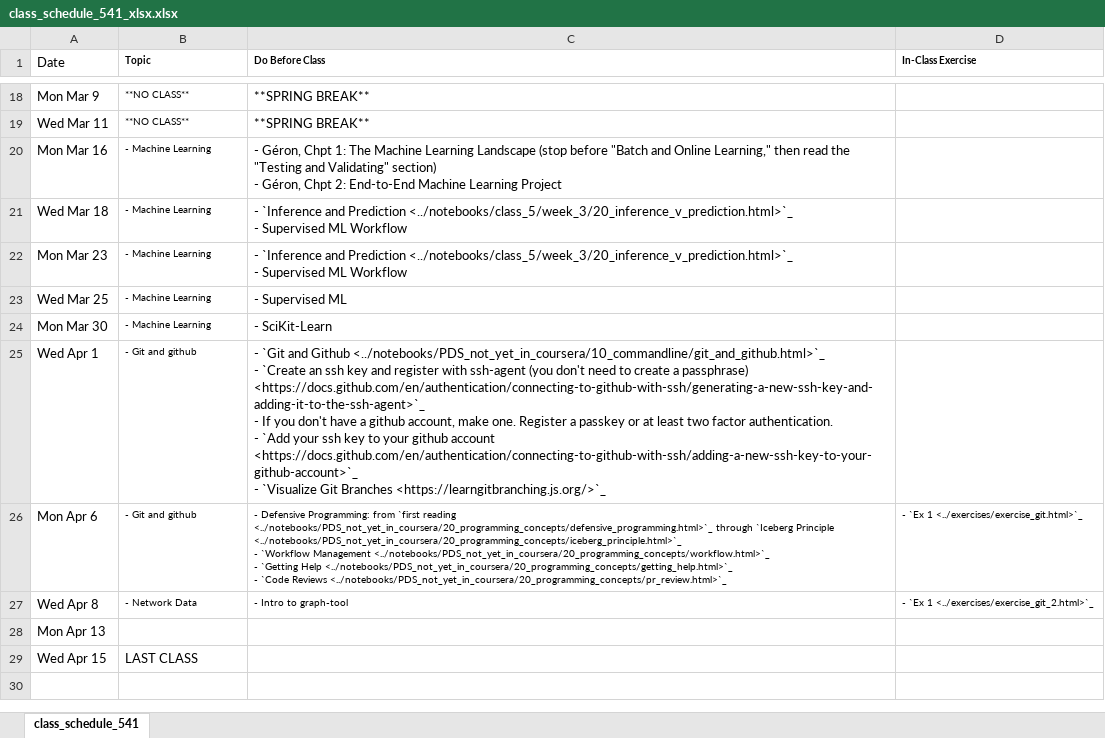
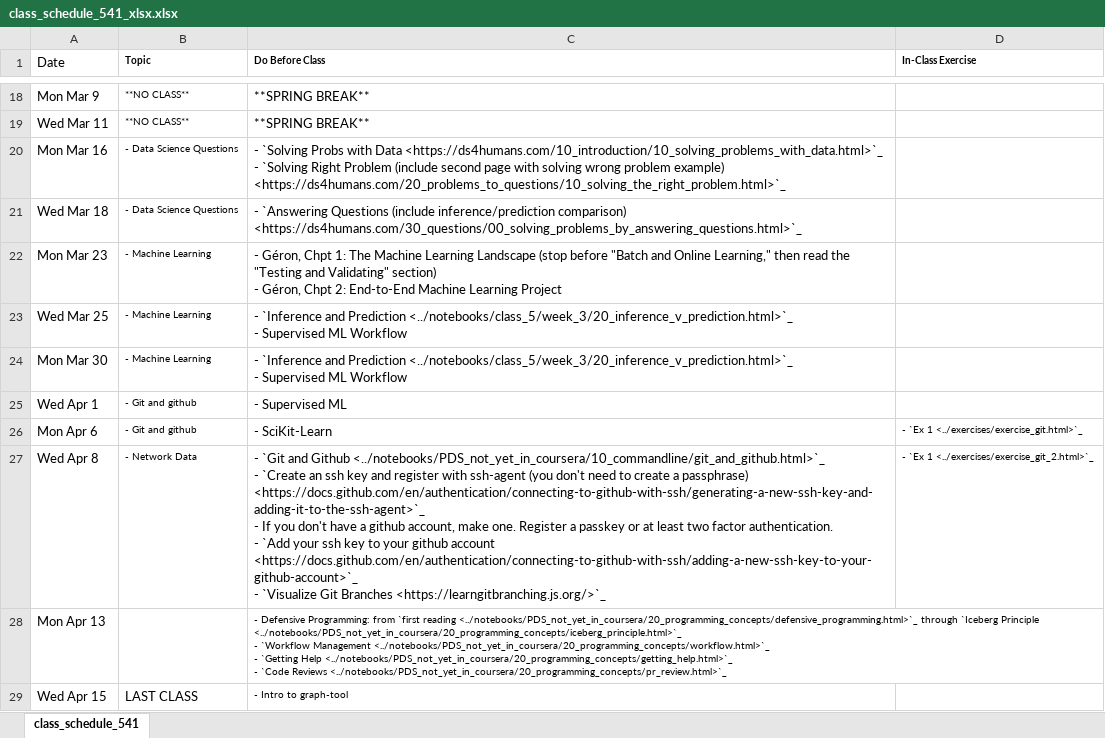
Before and after one commit to nickeubank/practicaldatascience_book, an Excel workbook: ids541_specific/class_schedule_541_xlsx.xlsx, sheet class_schedule_541, drawn as a sheet; only a part is shown, gaps mark what is left out; values as stored, in another font and other column widths than the file's, no borders; ↵ is a line break in a cell; the diff names each change by its address in the sheet, - before the commit and + after, or states it on an @@ line.

Commit message:
redo intro readings

```diff
--- a/ids541_specific/class_schedule_541_xlsx.xlsx (sheet class_schedule_541)
+++ b/ids541_specific/class_schedule_541_xlsx.xlsx (sheet class_schedule_541)
-B20:B21 (Topic): - Machine Learning
+B20:B21 (Topic): - Data Science Questions
-C20 (Do Before Class): - Géron, Chpt 1: The Machine Learning Landscape (stop before "Batch and Online Learning," then read the "Testing and Validating" section) ↵ - Géron, Chpt 2: End-to-End Machine Learning Project
+C20 (Do Before Class): - `Solving Probs with Data <https://ds4humans.com/10_introduction/10_solving_problems_with_data.html>`_ ↵ - `Solving Right Problem (include second page with solving wrong problem example) <https://ds4humans.com/20_problems_to_questions/10_solving_the_right_problem.html>`_
-C21 (Do Before Class): - `Inference and Prediction <../notebooks/class_5/week_3/20_inference_v_prediction.html>`_ ↵ - Supervised ML Workflow
+C21 (Do Before Class): - `Answering Questions (include inference/prediction comparison) <https://ds4humans.com/30_questions/00_solving_problems_by_answering_questions.html>`_
-C22 (Do Before Class): - `Inference and Prediction <../notebooks/class_5/week_3/20_inference_v_prediction.html>`_ ↵ - Supervised ML Workflow
+C22 (Do Before Class): - Géron, Chpt 1: The Machine Learning Landscape (stop before "Batch and Online Learning," then read the "Testing and Validating" section) ↵ - Géron, Chpt 2: End-to-End Machine Learning Project
-C23 (Do Before Class): - Supervised ML
+C23 (Do Before Class): - `Inference and Prediction <../notebooks/class_5/week_3/20_inference_v_prediction.html>`_ ↵ - Supervised ML Workflow
-C24 (Do Before Class): - SciKit-Learn
+C24 (Do Before Class): - `Inference and Prediction <../notebooks/class_5/week_3/20_inference_v_prediction.html>`_ ↵ - Supervised ML Workflow
-C25 (Do Before Class): - `Git and Github <../notebooks/PDS_not_yet_in_coursera/10_commandline/git_and_github.html>`_ ↵ - `Create an ssh key and register with ssh-agent (you don't need to create a passphrase) <https://docs.github.com/en/authentication/connecting-to-github-with-ssh/generating-a-new-ssh-key-and-adding-it-to-the-ssh-agent>`_ ↵ - If you don't have a github account, make one. Register a passkey or at least two factor authentication. ↵ - `Add your ssh key to your github account <https://docs.github.com/en/authentication/connecting-to-github-with-ssh/adding-a-new-ssh-key-to-your-github-account>`_ ↵ - `Visualize Git Branches <https://learngitbranching.js.org/>`_
+C25 (Do Before Class): - Supervised ML
-C26 (Do Before Class): - Defensive Programming: from `first reading <../notebooks/PDS_not_yet_in_coursera/20_programming_concepts/defensive_programming.html>`_ through `Iceberg Principle <../notebooks/PDS_not_yet_in_coursera/20_programming_concepts/iceberg_principle.html>`_ ↵ - `Workflow Management <../notebooks/PDS_not_yet_in_coursera/20_programming_concepts/workflow.html>`_ ↵ - `Getting Help <../notebooks/PDS_not_yet_in_coursera/20_programming_concepts/getting_help.html>`_ ↵ - `Code Reviews <../notebooks/PDS_not_yet_in_coursera/20_programming_concepts/pr_review.html>`_
+C26 (Do Before Class): - SciKit-Learn
@@ C26:C27 text size: larger @@
-C27 (Do Before Class): - Intro to graph-tool
+C27 (Do Before Class): - `Git and Github <../notebooks/PDS_not_yet_in_coursera/10_commandline/git_and_github.html>`_ ↵ - `Create an ssh key and register with ssh-agent (you don't need to create a passphrase) <https://docs.github.com/en/authentication/connecting-to-github-with-ssh/generating-a-new-ssh-key-and-adding-it-to-the-ssh-agent>`_ ↵ - If you don't have a github account, make one. Register a passkey or at least two factor authentication. ↵ - `Add your ssh key to your github account <https://docs.github.com/en/authentication/connecting-to-github-with-ssh/adding-a-new-ssh-key-to-your-github-account>`_ ↵ - `Visualize Git Branches <https://learngitbranching.js.org/>`_
-C28 (Do Before Class): (empty)
+C28 (Do Before Class): - Defensive Programming: from `first reading <../notebooks/PDS_not_yet_in_coursera/20_programming_concepts/defensive_programming.html>`_ through `Iceberg Principle <../notebooks/PDS_not_yet_in_coursera/20_programming_concepts/iceberg_principle.html>`_ ↵ - `Workflow Management <../notebooks/PDS_not_yet_in_coursera/20_programming_concepts/workflow.html>`_ ↵ - `Getting Help <../notebooks/PDS_not_yet_in_coursera/20_programming_concepts/getting_help.html>`_ ↵ - `Code Reviews <../notebooks/PDS_not_yet_in_coursera/20_programming_concepts/pr_review.html>`_
-C29 (Do Before Class): (empty)
+C29 (Do Before Class): - Intro to graph-tool
```
Also changed, not shown: 35 other files.
